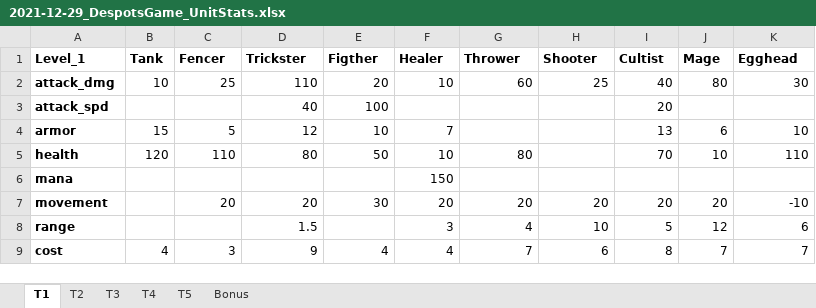
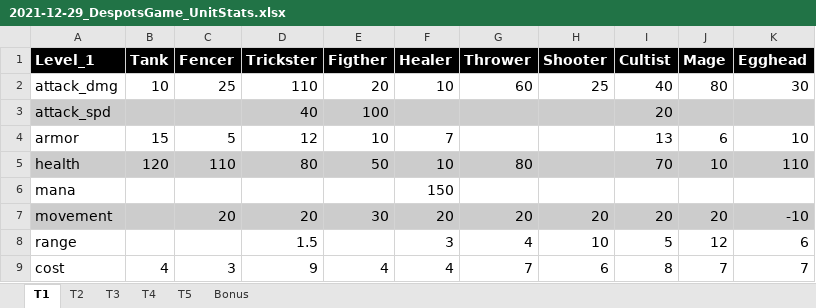
Before and after one commit to mbelmadani/dg-stats, an Excel workbook: data/2021-12-29_DespotsGame_UnitStats.xlsx, sheet T1, drawn as a sheet; values as stored, in another font and other column widths than the file's, no borders; charts and pictures and table styles not drawn; the diff names each change by its address in the sheet, - before the commit and + after, or states it on an @@ line.

```diff
--- a/data/2021-12-29_DespotsGame_UnitStats.xlsx (sheet T1)
+++ b/data/2021-12-29_DespotsGame_UnitStats.xlsx (sheet T1)
@@ A1:K2 text size: larger @@
@@ A1:K1 fill: none → #000000, text colour: black → #FFFFFF @@
-A2:A9 bold: on
+A2:A9 bold: off
-A3:K3 fill: none
+A3:K3 fill: #CCCCCC
@@ A3 text size: larger @@
@@ D3:E3 text size: larger @@
@@ I3 text size: larger @@
@@ A4:F4 text size: larger @@
@@ I4:K5 text size: larger @@
-A5:K5 fill: none
+A5:K5 fill: #CCCCCC
@@ A5:G5 text size: larger @@
@@ A6:A8 text size: larger @@
@@ F6 text size: larger @@
-A7:K7 fill: none
+A7:K7 fill: #CCCCCC
@@ C7:K7 text size: larger @@
@@ D8 text size: larger @@
@@ F8:K8 text size: larger @@
@@ A9:K9 text size: larger @@
```
Also changed, not shown: sheet T3, sheet T5, sheet T2, sheet T4, charts or pictures.
